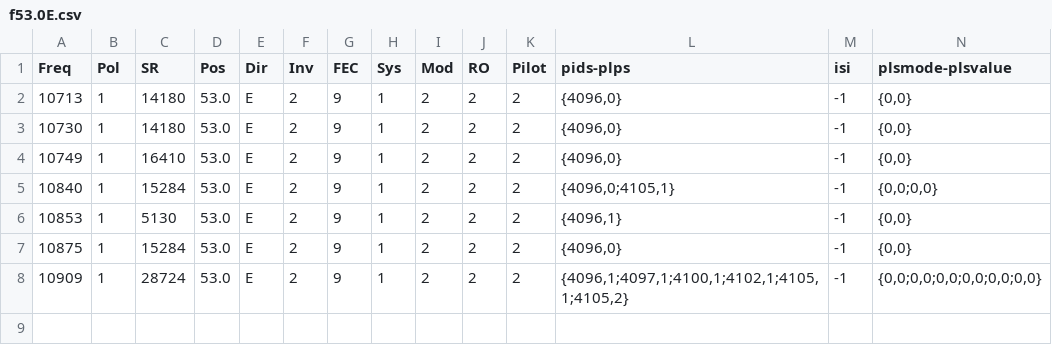
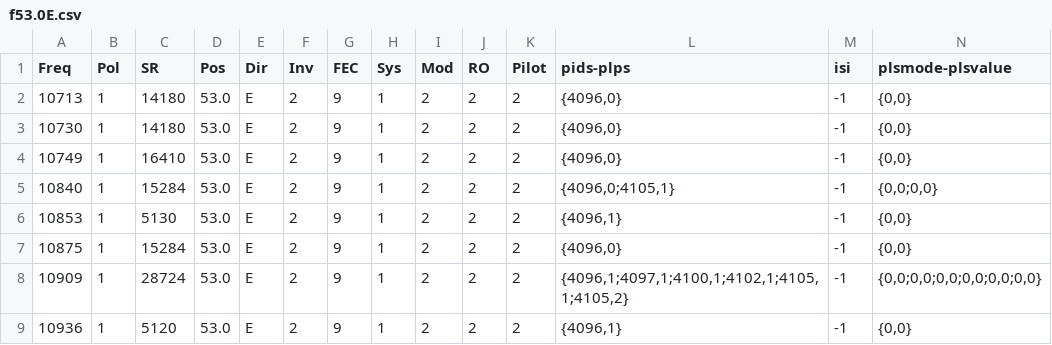
Before and after one commit to ahmedmoselhi/e2_channellist, a CSV file: frequencies/f53.0E.csv, drawn as a sheet; only a part is shown; rows hold the shown columns only; the diff names each change by its address in the sheet, - before the commit and + after, or states it on an @@ line.

Commit message:
update frequencies and channellists

```diff
--- a/frequencies/f53.0E.csv
+++ b/frequencies/f53.0E.csv
+row 9: 10936 | 1 | 5120 | 53.0 | E | 2 | 9 | 1 | 2 | 2 | 2 | {4096,1} | -1 | {0,0}
```
Also changed, not shown: channellist/3.1E/4063L33900PLP1PID4096_ISI1.csv, channellist/3.1E/4099L33900PLP0PID4097_ISI2.csv, 6 other files.
